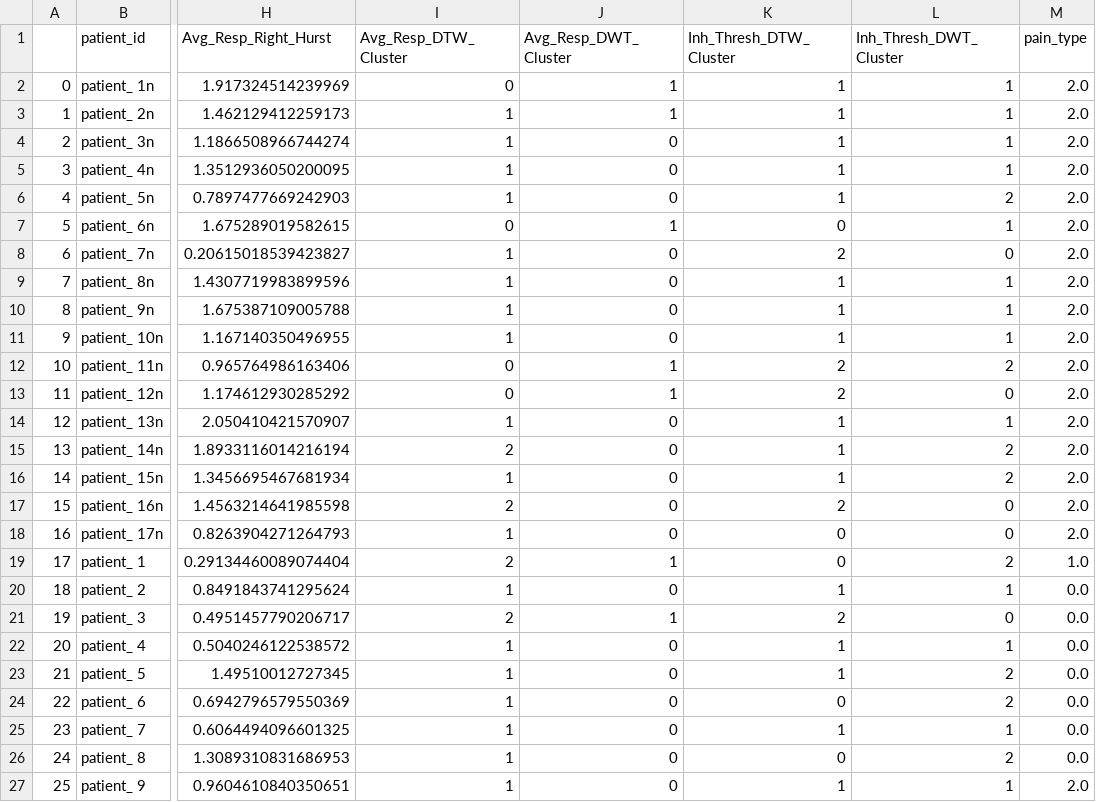
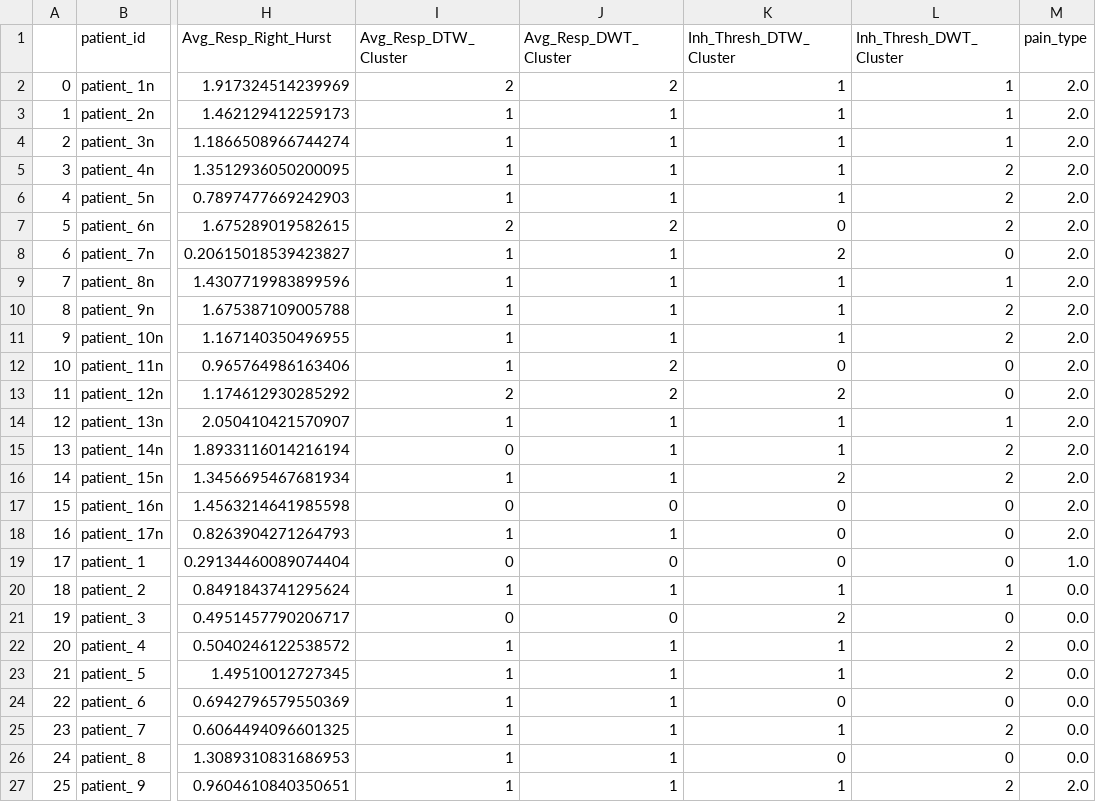
Before and after one commit to TAUforPython/TMS-pain-analysis, a CSV file: test_datasets/tms_timeseries_clusters.csv, drawn as a sheet; only a part is shown, gaps mark what is left out; the diff covers the shown part only; the diff names each change by its address in the sheet, - before the commit and + after, or states it on an @@ line.

Commit message:
Add files via upload

```diff
--- a/test_datasets/tms_timeseries_clusters.csv
+++ b/test_datasets/tms_timeseries_clusters.csv
-I2 (Avg_Resp_DTW_Cluster): 0
+I2 (Avg_Resp_DTW_Cluster): 2
-J2 (Avg_Resp_DWT_Cluster): 1
+J2 (Avg_Resp_DWT_Cluster): 2
-J4:J6 (Avg_Resp_DWT_Cluster): 0
+J4:J6 (Avg_Resp_DWT_Cluster): 1
-L5 (Inh_Thresh_DWT_Cluster): 1
+L5 (Inh_Thresh_DWT_Cluster): 2
-I7 (Avg_Resp_DTW_Cluster): 0
+I7 (Avg_Resp_DTW_Cluster): 2
-J7 (Avg_Resp_DWT_Cluster): 1
+J7 (Avg_Resp_DWT_Cluster): 2
-L7 (Inh_Thresh_DWT_Cluster): 1
+L7 (Inh_Thresh_DWT_Cluster): 2
-J8:J11 (Avg_Resp_DWT_Cluster): 0
+J8:J11 (Avg_Resp_DWT_Cluster): 1
-L10:L11 (Inh_Thresh_DWT_Cluster): 1
+L10:L11 (Inh_Thresh_DWT_Cluster): 2
-I12 (Avg_Resp_DTW_Cluster): 0
+I12 (Avg_Resp_DTW_Cluster): 1
-J12:J13 (Avg_Resp_DWT_Cluster): 1
+J12:J13 (Avg_Resp_DWT_Cluster): 2
-K12 (Inh_Thresh_DTW_Cluster): 2
+K12 (Inh_Thresh_DTW_Cluster): 0
-L12 (Inh_Thresh_DWT_Cluster): 2
+L12 (Inh_Thresh_DWT_Cluster): 0
-I13 (Avg_Resp_DTW_Cluster): 0
+I13 (Avg_Resp_DTW_Cluster): 2
-J14:J16 (Avg_Resp_DWT_Cluster): 0
+J14:J16 (Avg_Resp_DWT_Cluster): 1
-I15 (Avg_Resp_DTW_Cluster): 2
+I15 (Avg_Resp_DTW_Cluster): 0
-K16 (Inh_Thresh_DTW_Cluster): 1
+K16 (Inh_Thresh_DTW_Cluster): 2
-I17 (Avg_Resp_DTW_Cluster): 2
+I17 (Avg_Resp_DTW_Cluster): 0
-K17 (Inh_Thresh_DTW_Cluster): 2
+K17 (Inh_Thresh_DTW_Cluster): 0
-J18 (Avg_Resp_DWT_Cluster): 0
+J18 (Avg_Resp_DWT_Cluster): 1
-I19 (Avg_Resp_DTW_Cluster): 2
+I19 (Avg_Resp_DTW_Cluster): 0
-J19 (Avg_Resp_DWT_Cluster): 1
+J19 (Avg_Resp_DWT_Cluster): 0
-L19 (Inh_Thresh_DWT_Cluster): 2
+L19 (Inh_Thresh_DWT_Cluster): 0
-J20 (Avg_Resp_DWT_Cluster): 0
+J20 (Avg_Resp_DWT_Cluster): 1
-I21 (Avg_Resp_DTW_Cluster): 2
+I21 (Avg_Resp_DTW_Cluster): 0
-J21 (Avg_Resp_DWT_Cluster): 1
+J21 (Avg_Resp_DWT_Cluster): 0
-J22:J27 (Avg_Resp_DWT_Cluster): 0
+J22:J27 (Avg_Resp_DWT_Cluster): 1
-L22 (Inh_Thresh_DWT_Cluster): 1
+L22 (Inh_Thresh_DWT_Cluster): 2
-L24 (Inh_Thresh_DWT_Cluster): 2
+L24 (Inh_Thresh_DWT_Cluster): 0
-L25 (Inh_Thresh_DWT_Cluster): 1
+L25 (Inh_Thresh_DWT_Cluster): 2
-L26 (Inh_Thresh_DWT_Cluster): 2
+L26 (Inh_Thresh_DWT_Cluster): 0
-L27 (Inh_Thresh_DWT_Cluster): 1
+L27 (Inh_Thresh_DWT_Cluster): 2
```
Also changed, not shown: 66 edited cells elsewhere in this file.
